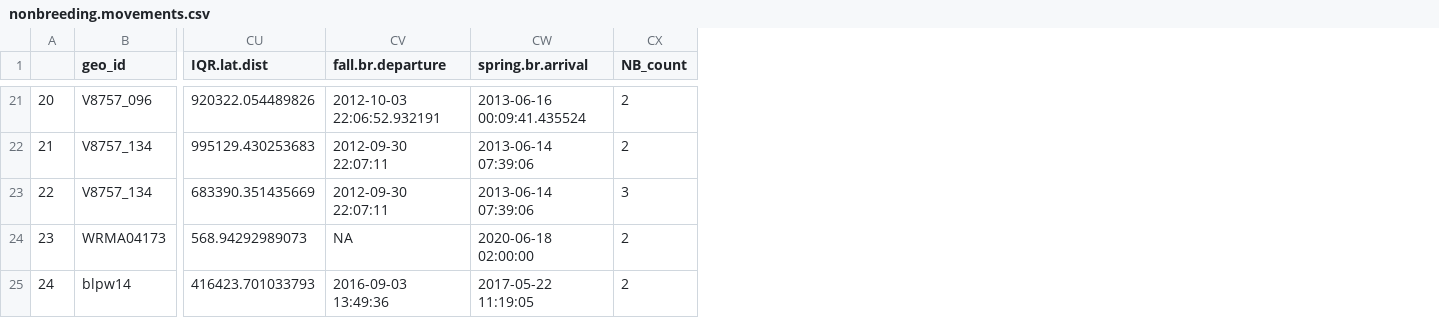
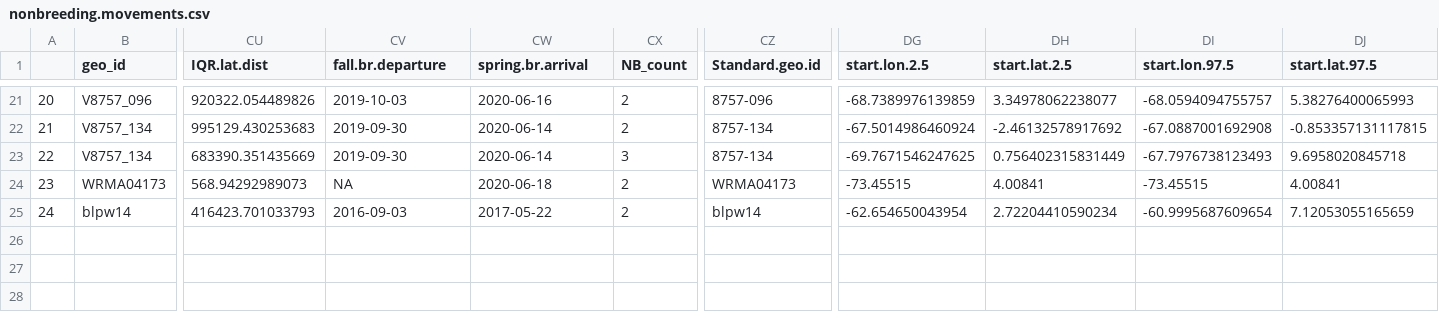
Before and after one commit to Pjefferyi/Blackpoll_Warbler_migration_network_Git, a CSV file: Data/nonbreeding.movements.csv, drawn as a sheet; only a part is shown, gaps mark what is left out; the diff covers the shown part only; the diff names each change by its address in the sheet, - before the commit and + after, or states it on an @@ line.

```diff
--- a/Data/nonbreeding.movements.csv
+++ b/Data/nonbreeding.movements.csv
+column CZ (Standard.geo.id), rows 21-25: 8757-096 | 8757-134 | 8757-134 | WRMA04173 | blpw14
+column DG (start.lon.2.5), rows 21-25: -68.7389976139859 | -67.5014986460924 | -69.7671546247625 | -73.45515 | -62.654650043954
+column DH (start.lat.2.5), rows 21-25: 3.34978062238077 | -2.46132578917692 | 0.756402315831449 | 4.00841 | 2.72204410590234
+column DI (start.lon.97.5), rows 21-25: -68.0594094755757 | -67.0887001692908 | -67.7976738123493 | -73.45515 | -60.9995687609654
+column DJ (start.lat.97.5), rows 21-25: 5.38276400065993 | -0.853357131117815 | 9.6958020845718 | 4.00841 | 7.12053055165659
-CV21 (fall.br.departure): 2012-10-03 22:06:52.932191
+CV21 (fall.br.departure): 2019-10-03
-CW21 (spring.br.arrival): 2013-06-16 00:09:41.435524
+CW21 (spring.br.arrival): 2020-06-16
-CV22:CV23 (fall.br.departure): 2012-09-30 22:07:11
+CV22:CV23 (fall.br.departure): 2019-09-30
-CW22:CW23 (spring.br.arrival): 2013-06-14 07:39:06
+CW22:CW23 (spring.br.arrival): 2020-06-14
-CW24 (spring.br.arrival): 2020-06-18 02:00:00
+CW24 (spring.br.arrival): 2020-06-18
-CV25 (fall.br.departure): 2016-09-03 13:49:36
+CV25 (fall.br.departure): 2016-09-03
-CW25 (spring.br.arrival): 2017-05-22 11:19:05
+CW25 (spring.br.arrival): 2017-05-22
```
Also changed, not shown: 36 edited cells elsewhere in this file, Network_construction/Fall.abundance.per.bird.csv, Network_construction/Fall.edge.weights.csv, 42 other files.
